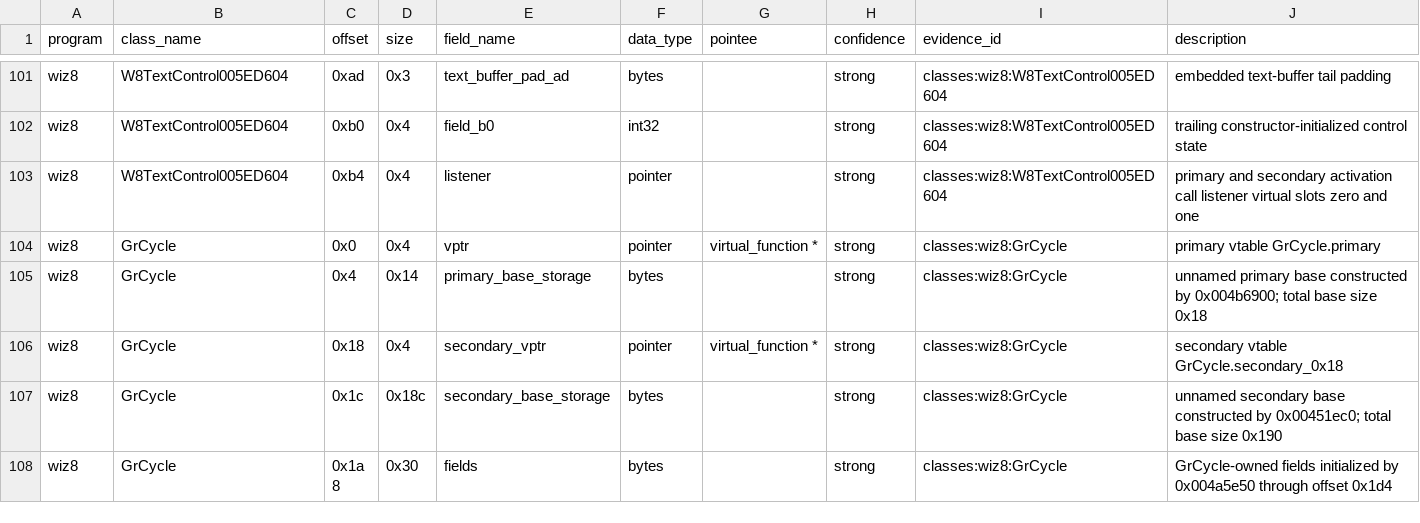
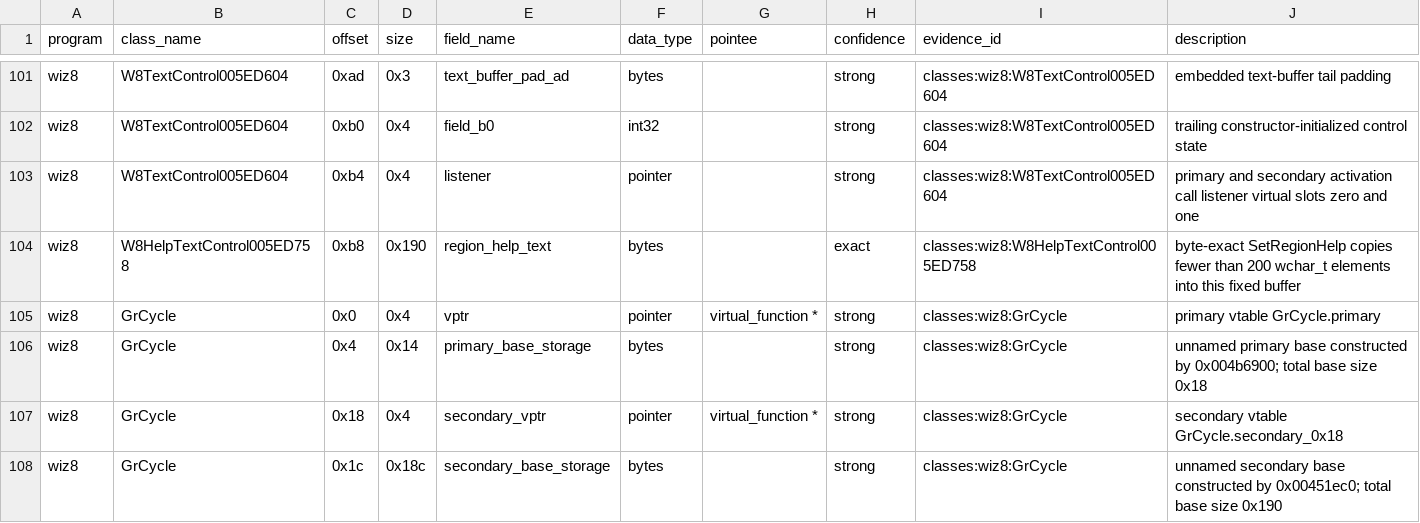
Before and after one commit to agluszak/wizardry-8-decomp, a CSV file: evidence/reviewed/wiz8/fields.csv, drawn as a sheet; only a part is shown, gaps mark what is left out; the shorter side is filled out with more unchanged rows; the diff names each change by its address in the sheet, - before the commit and + after, or states it on an @@ line.

```diff
--- a/evidence/reviewed/wiz8/fields.csv
+++ b/evidence/reviewed/wiz8/fields.csv
+row 104: wiz8 | W8HelpTextControl005ED758 | 0xb8 | 0x190 | region_help_text | bytes |  | exact | classes:wiz8:W8HelpTextControl005ED758 | byte-exact SetRegionHelp copies fewer than 200 wchar_t elements into this fixed buffer
```
Also changed, not shown: config/reccmp/wiz8-gameplay-boundaries.csv, evidence/reviewed/wiz8/classes.csv, 3 other files.
